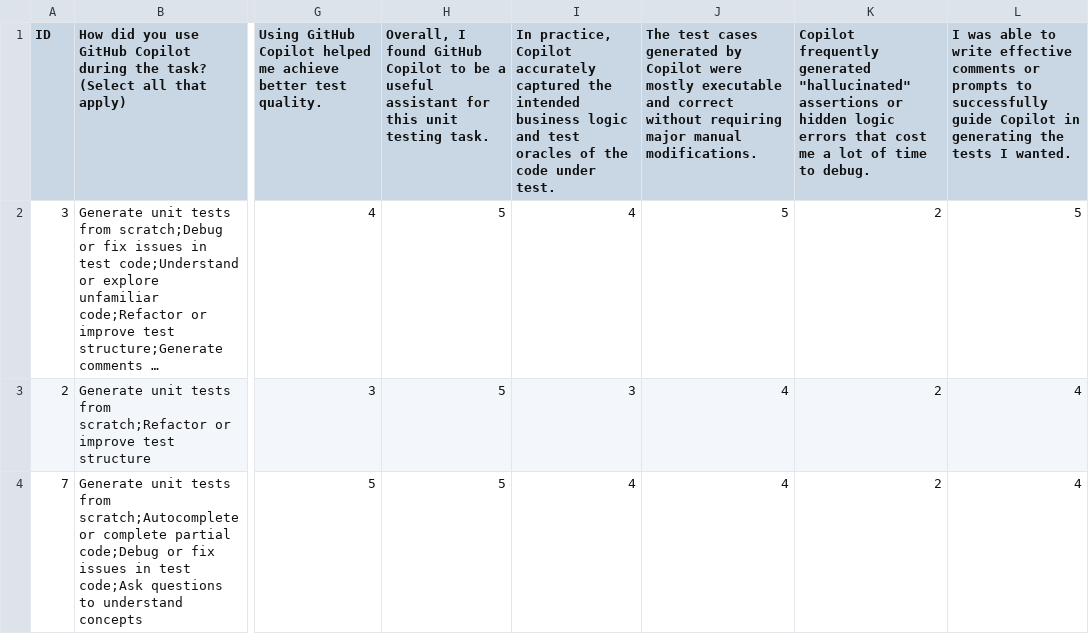
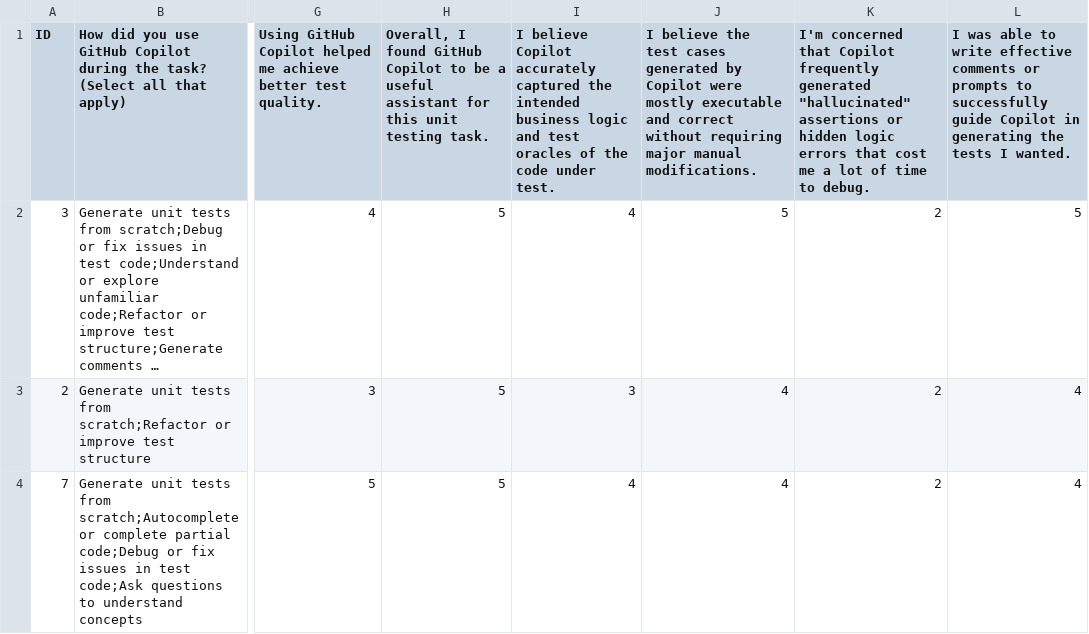
Before and after one commit to TheaAo/markdown-it-py, a CSV file: results/phase1/questionnaire/post_survey_ai_group.csv, drawn as a sheet; only a part is shown, gaps mark what is left out; long unchanged cells end in …; the diff names each change by its address in the sheet, - before the commit and + after, or states it on an @@ line.

```diff
--- a/results/phase1/questionnaire/post_survey_ai_group.csv
+++ b/results/phase1/questionnaire/post_survey_ai_group.csv
-I1: In practice, Copilot accurately…
+I1: I believe Copilot accurately…
-J1: The test cases…
+J1: I believe the test cases…
-K1: Copilot frequently…
+K1: I'm concerned that Copilot frequently…
```
Also changed, not shown: results/phase2/Post-experiment Survey (Phase 2).csv, 13 other files.
